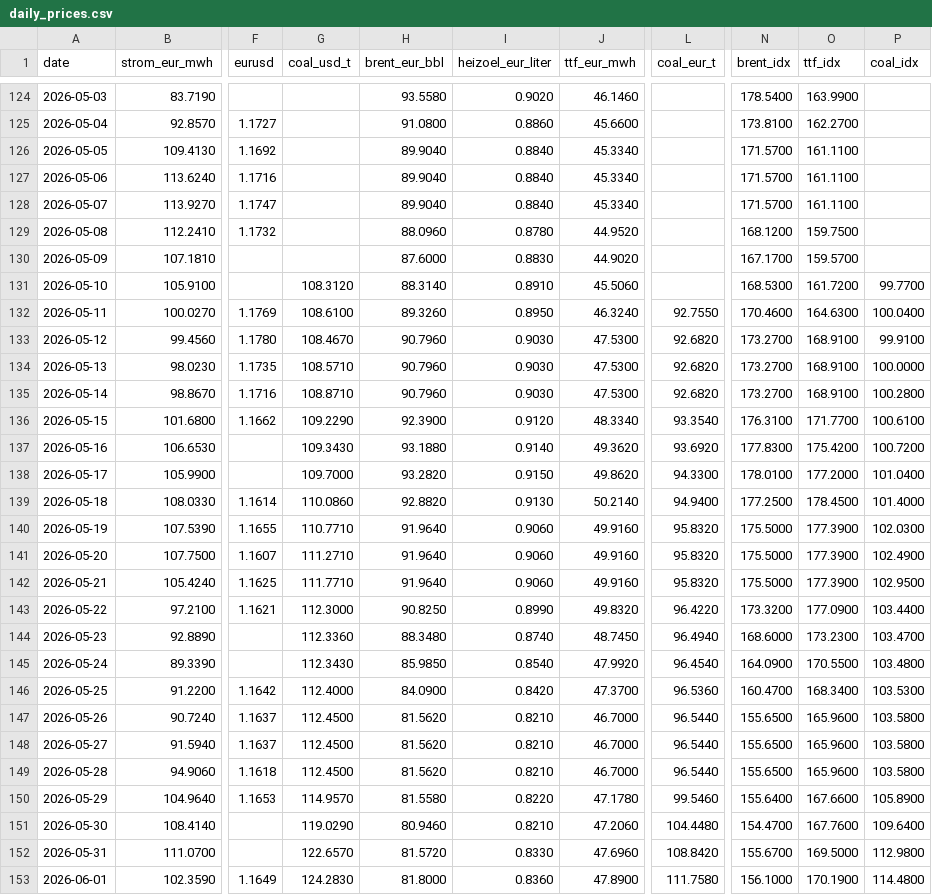
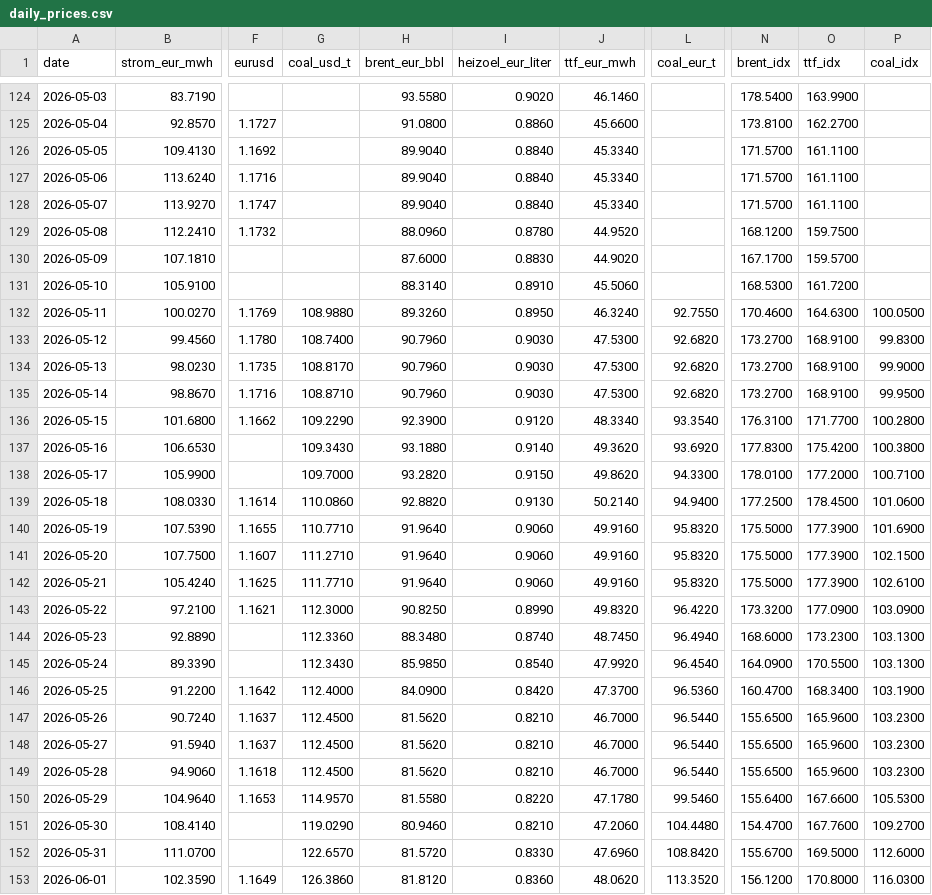
Before and after one commit to DoiEnnoson/Energyprices, a CSV file: data/daily_prices.csv, drawn as a sheet; only a part is shown, gaps mark what is left out; the diff covers the shown part only; the diff names each change by its address in the sheet, - before the commit and + after, or states it on an @@ line.

```diff
--- a/data/daily_prices.csv
+++ b/data/daily_prices.csv
-G131 (coal_usd_t): 108.3120
+G131 (coal_usd_t): (empty)
-P131 (coal_idx): 99.7700
+P131 (coal_idx): (empty)
-G132 (coal_usd_t): 108.6100
+G132 (coal_usd_t): 108.9880
-P132 (coal_idx): 100.0400
+P132 (coal_idx): 100.0500
-G133 (coal_usd_t): 108.4670
+G133 (coal_usd_t): 108.7400
-P133 (coal_idx): 99.9100
+P133 (coal_idx): 99.8300
-G134 (coal_usd_t): 108.5710
+G134 (coal_usd_t): 108.8170
-P134 (coal_idx): 100.0000
+P134 (coal_idx): 99.9000
-P135 (coal_idx): 100.2800
+P135 (coal_idx): 99.9500
-P136 (coal_idx): 100.6100
+P136 (coal_idx): 100.2800
-P137 (coal_idx): 100.7200
+P137 (coal_idx): 100.3800
-P138 (coal_idx): 101.0400
+P138 (coal_idx): 100.7100
-P139 (coal_idx): 101.4000
+P139 (coal_idx): 101.0600
-P140 (coal_idx): 102.0300
+P140 (coal_idx): 101.6900
-P141 (coal_idx): 102.4900
+P141 (coal_idx): 102.1500
-P142 (coal_idx): 102.9500
+P142 (coal_idx): 102.6100
-P143 (coal_idx): 103.4400
+P143 (coal_idx): 103.0900
-P144 (coal_idx): 103.4700
+P144 (coal_idx): 103.1300
-P145 (coal_idx): 103.4800
+P145 (coal_idx): 103.1300
-P146 (coal_idx): 103.5300
+P146 (coal_idx): 103.1900
-P147:P149 (coal_idx): 103.5800
+P147:P149 (coal_idx): 103.2300
-P150 (coal_idx): 105.8900
+P150 (coal_idx): 105.5300
-P151 (coal_idx): 109.6400
+P151 (coal_idx): 109.2700
-P152 (coal_idx): 112.9800
+P152 (coal_idx): 112.6000
-G153 (coal_usd_t): 124.2830
+G153 (coal_usd_t): 126.3860
-H153 (brent_eur_bbl): 81.8000
+H153 (brent_eur_bbl): 81.8120
-J153 (ttf_eur_mwh): 47.8900
+J153 (ttf_eur_mwh): 48.0620
-L153 (coal_eur_t): 111.7580
+L153 (coal_eur_t): 113.3520
-N153 (brent_idx): 156.1000
+N153 (brent_idx): 156.1200
-O153 (ttf_idx): 170.1900
+O153 (ttf_idx): 170.8000
-P153 (coal_idx): 114.4800
+P153 (coal_idx): 116.0300
```
Also changed, not shown: 1 added row and 38 edited cells elsewhere in this file, 3 other files.
